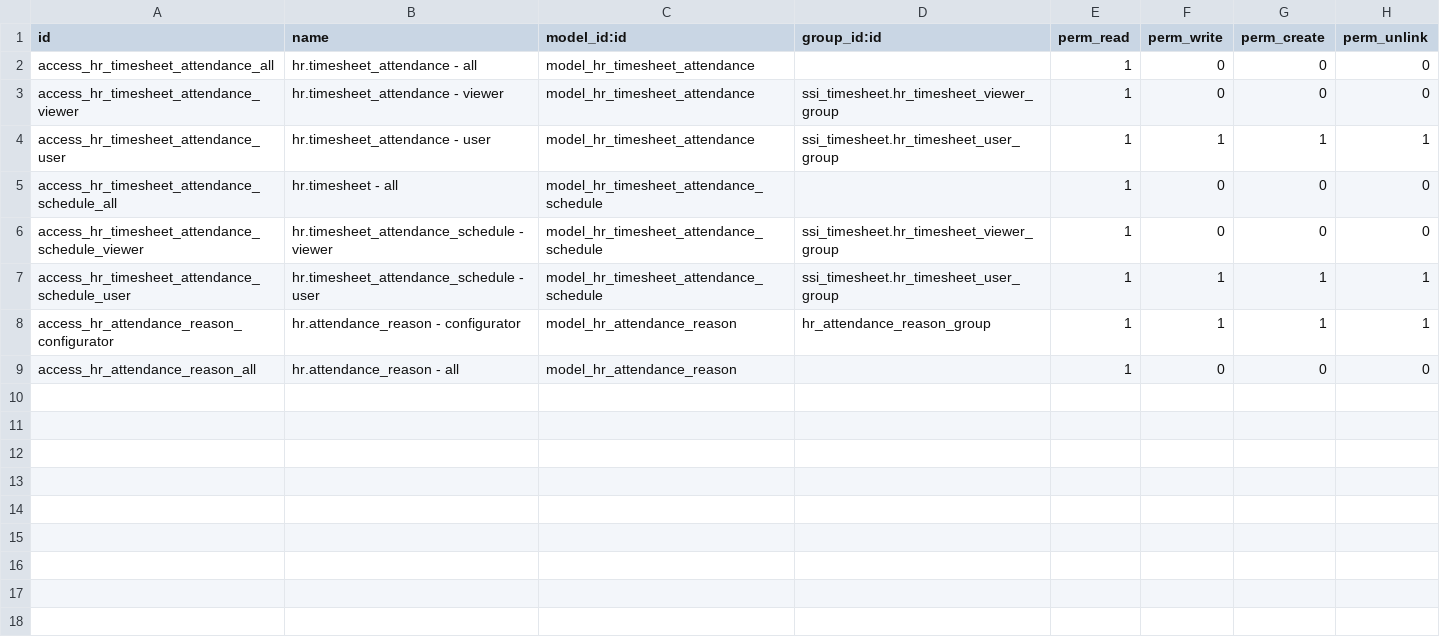
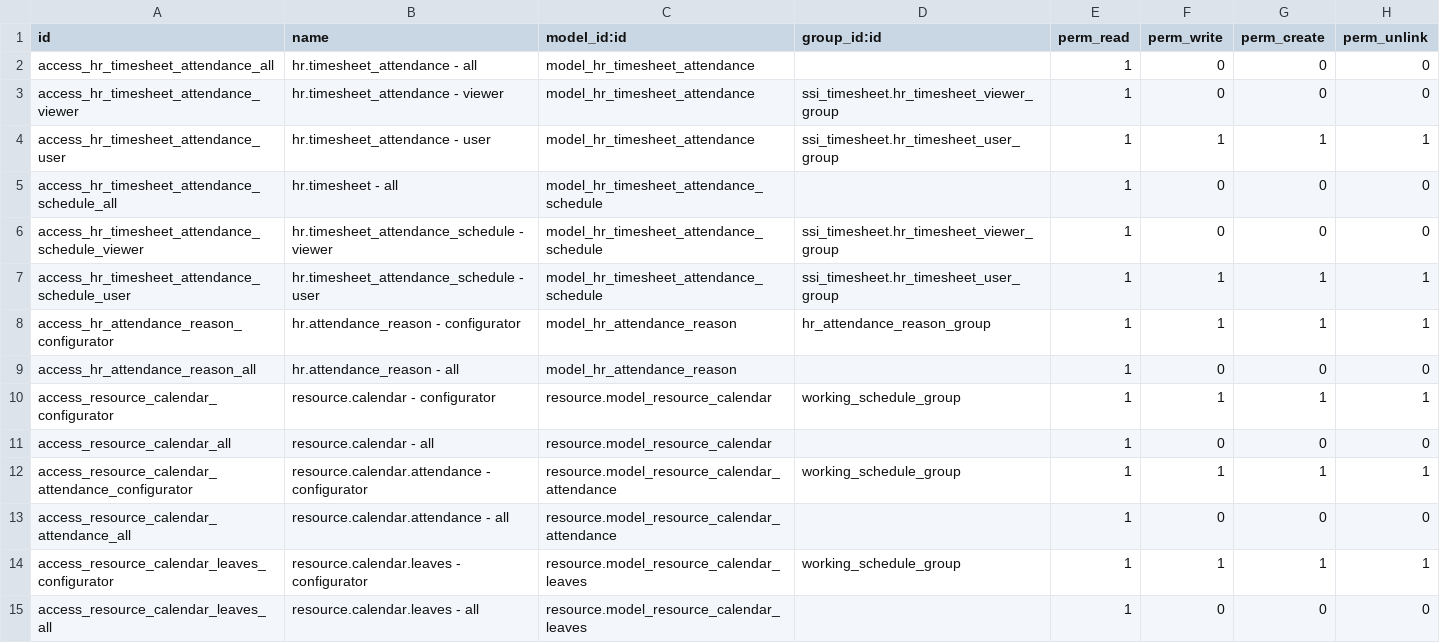
Before and after one commit to open-synergy/opnsynid-hr-timesheet, a CSV file: ssi_timesheet_attendance/security/ir.model.access.csv, drawn as a sheet; the diff names each change by its address in the sheet, - before the commit and + after, or states it on an @@ line.

Commit message:
[ssi_timesheet_attendance] 14.0.1.5.0
* Add working schedule menu on HR configuration

```diff
--- a/ssi_timesheet_attendance/security/ir.model.access.csv
+++ b/ssi_timesheet_attendance/security/ir.model.access.csv
+row 10: access_resource_calendar_configurator | resource.calendar - configurator | resource.model_resource_calendar | working_schedule_group | 1 | 1 | 1 | 1
+row 11: access_resource_calendar_all | resource.calendar - all | resource.model_resource_calendar |  | 1 | 0 | 0 | 0
+row 12: access_resource_calendar_attendance_configurator | resource.calendar.attendance - configurator | resource.model_resource_calendar_attendance | working_schedule_group | 1 | 1 | 1 | 1
+row 13: access_resource_calendar_attendance_all | resource.calendar.attendance - all | resource.model_resource_calendar_attendance |  | 1 | 0 | 0 | 0
+row 14: access_resource_calendar_leaves_configurator | resource.calendar.leaves - configurator | resource.model_resource_calendar_leaves | working_schedule_group | 1 | 1 | 1 | 1
+row 15: access_resource_calendar_leaves_all | resource.calendar.leaves - all | resource.model_resource_calendar_leaves |  | 1 | 0 | 0 | 0
```
Also changed, not shown: 3 other files.
